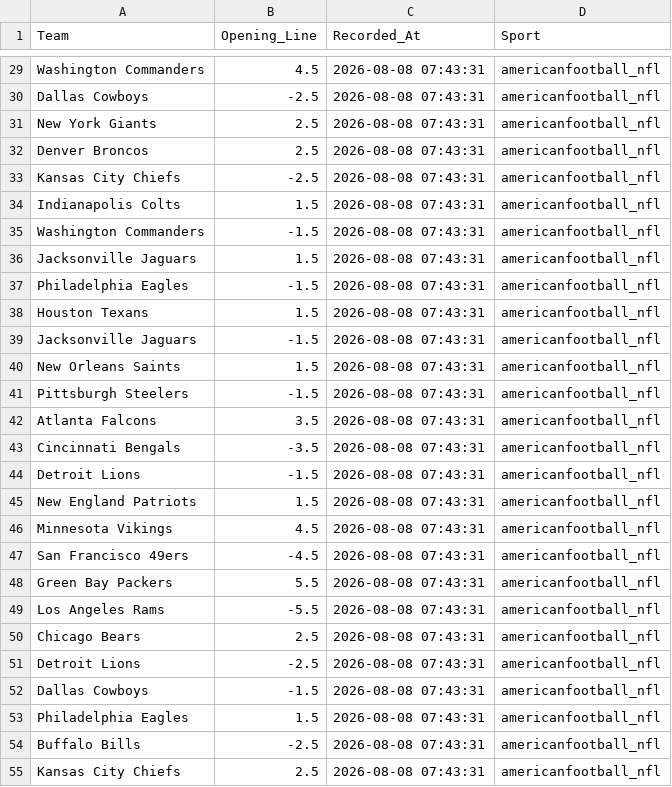
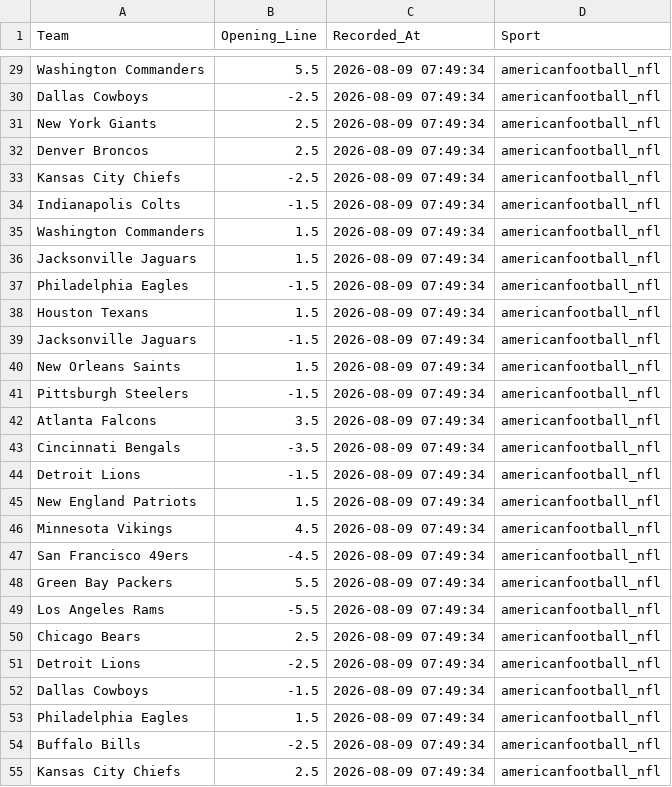
Before and after one commit to jordansonntag3/Pro-Sports-Auditor, a CSV file: opening_lines.csv, drawn as a sheet; only a part is shown, gaps mark what is left out; the diff covers the shown part only; the diff names each change by its address in the sheet, - before the commit and + after, or states it on an @@ line.

```diff
--- a/opening_lines.csv
+++ b/opening_lines.csv
-B29 (Opening_Line): 4.5
+B29 (Opening_Line): 5.5
-C29:C55 (Recorded_At): 2026-08-08 07:43:31
+C29:C55 (Recorded_At): 2026-08-09 07:49:34
-B34 (Opening_Line): 1.5
+B34 (Opening_Line): -1.5
-B35 (Opening_Line): -1.5
+B35 (Opening_Line): 1.5
```
Also changed, not shown: 48 edited cells elsewhere in this file.
